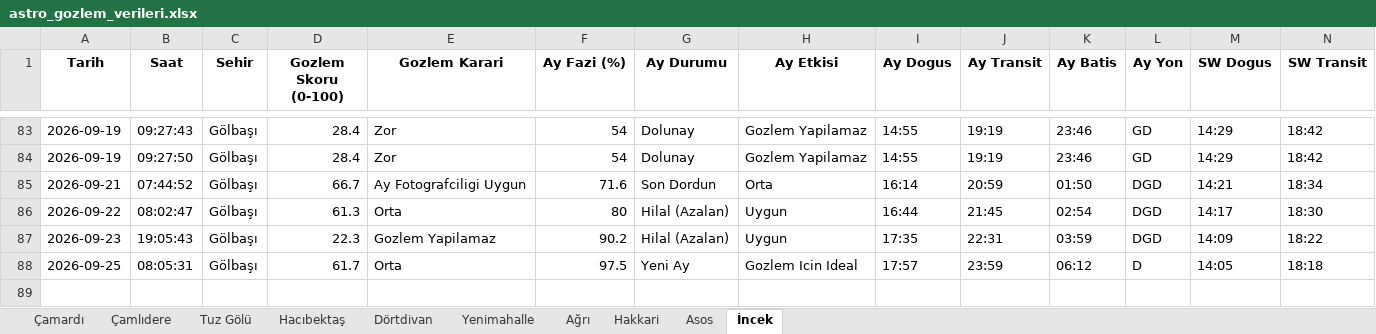
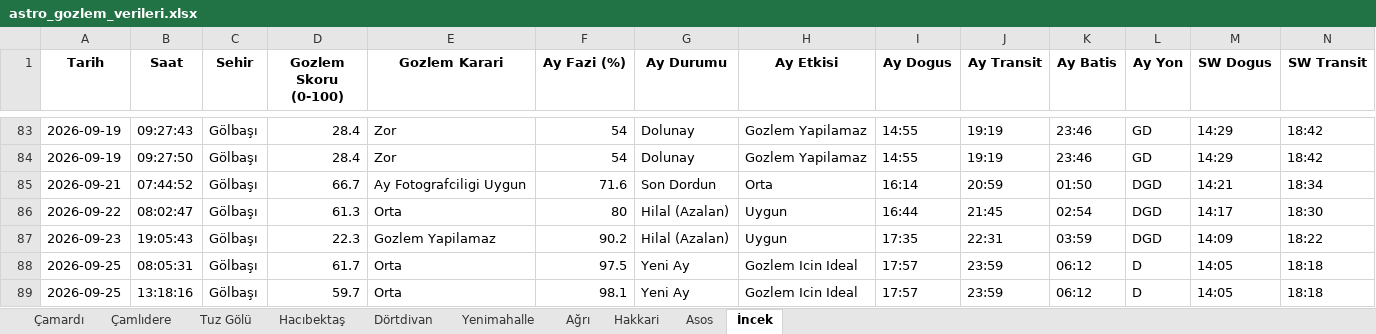
Before and after one commit to muhdogan-max/astro-gozlem, an Excel workbook: HavaTakip/astro_gozlem_verileri.xlsx, sheet İncek, drawn as a sheet; only a part is shown, gaps mark what is left out; values as stored, in another font and other column widths than the file's, no borders; rows hold the shown columns only; the diff names each change by its address in the sheet, - before the commit and + after, or states it on an @@ line.

Commit message:
Otomatik guncelleme: astro_gozlem_verileri.xlsx

```diff
--- a/HavaTakip/astro_gozlem_verileri.xlsx (sheet İncek)
+++ b/HavaTakip/astro_gozlem_verileri.xlsx (sheet İncek)
+row 89: 2026-09-25 | 13:18:16 | Gölbaşı | 59.7 | Orta | 98.1 | Yeni Ay | Gozlem Icin Ideal | 17:57 | 23:59 | 06:12 | D | 14:05 | 18:18
```
Also changed, not shown: sheet Dörtdivan, sheet Asos, sheet Çamardı, sheet Tuz Gölü, sheet Çamlıdere, sheet Yenimahalle, 3 more sheets.
